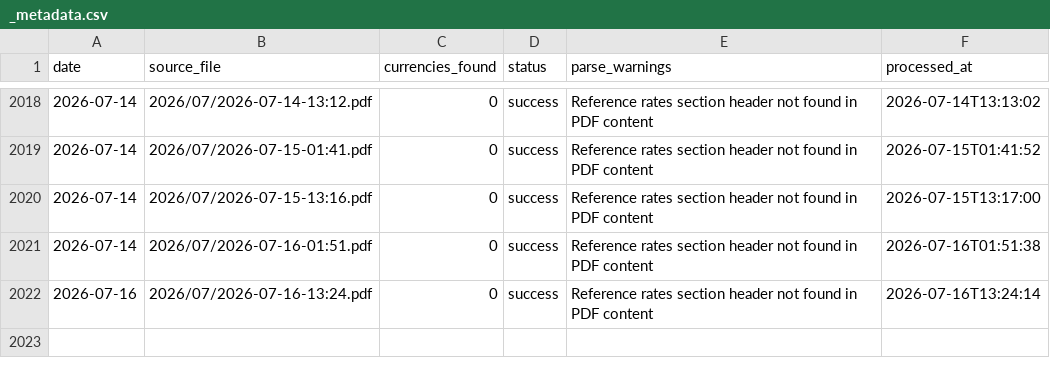
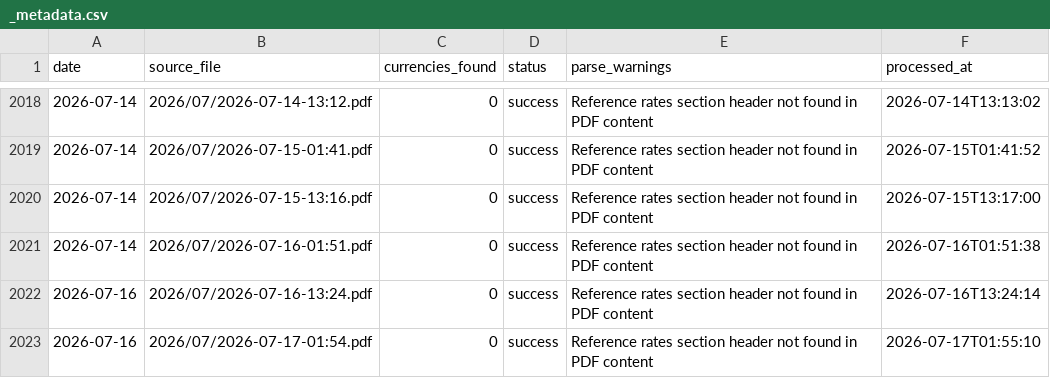
Before and after one commit to anoopgarlapati/sbi-tt-rates-archive, a CSV file: rates/_metadata.csv, drawn as a sheet; only a part is shown, gaps mark what is left out; the diff names each change by its address in the sheet, - before the commit and + after, or states it on an @@ line.

```diff
--- a/rates/_metadata.csv
+++ b/rates/_metadata.csv
+row 2023: 2026-07-16 | 2026/07/2026-07-17-01:54.pdf | 0 | success | Reference rates section header not found in PDF content | 2026-07-17T01:55:10
```
